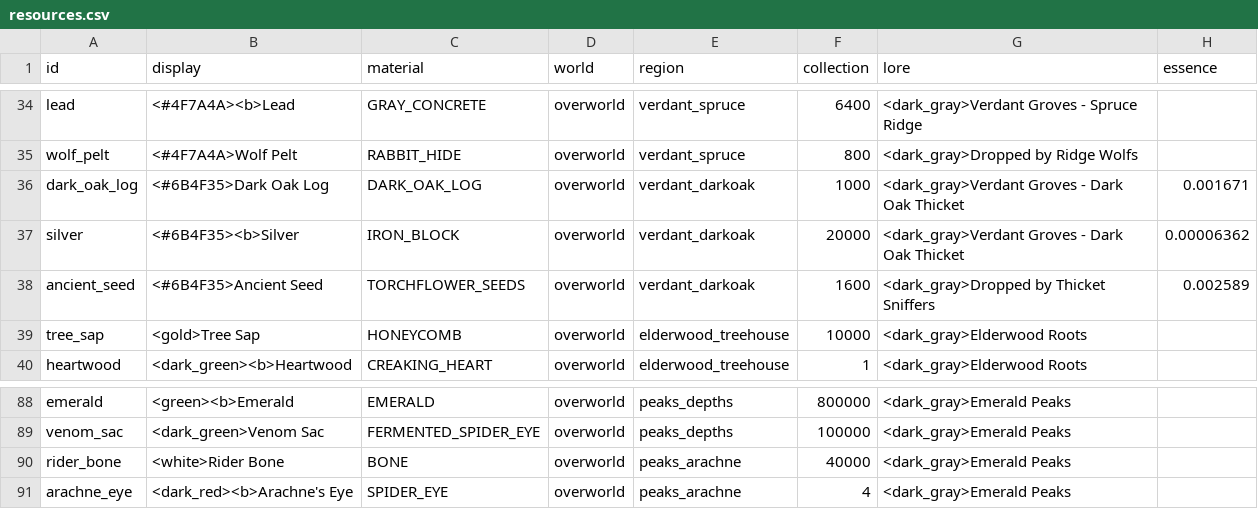
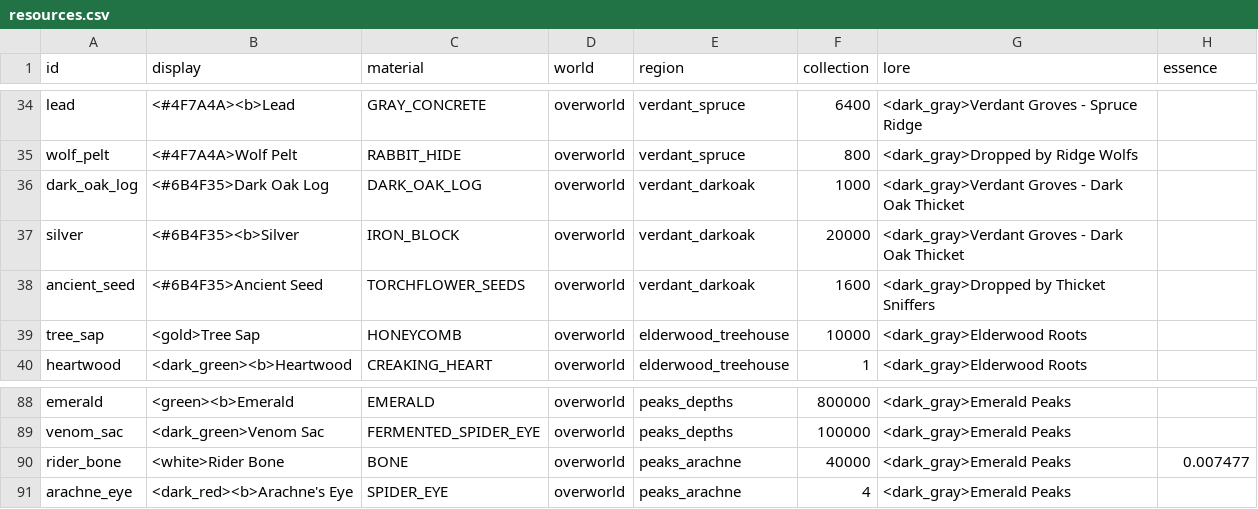
Before and after one commit to charky-p/aurora-plugin, a CSV file: scripts/data/items/resources.csv, drawn as a sheet; only a part is shown, gaps mark what is left out.

Commit message:
[C] Sunken Marsh and Emerald Peaks are released: players see them in Collections, shops, warps and zone cosmetics; the Essence Trader now buys the last released zone's resources (Arachne Cave: rider bones), essence_values.py

```diff
--- a/scripts/data/items/resources.csv
+++ b/scripts/data/items/resources.csv
@@ -35,5 +35,5 @@ lead,<#4F7A4A><b>Lead,GRAY_CONCRETE,overworld,verdant_spruce,6400,<dark_gray>Ver
 wolf_pelt,<#4F7A4A>Wolf Pelt,RABBIT_HIDE,overworld,verdant_spruce,800,<dark_gray>Dropped by Ridge Wolfs,
-dark_oak_log,<#6B4F35>Dark Oak Log,DARK_OAK_LOG,overworld,verdant_darkoak,1000,<dark_gray>Verdant Groves - Dark Oak Thicket,0.001671
-silver,<#6B4F35><b>Silver,IRON_BLOCK,overworld,verdant_darkoak,20000,<dark_gray>Verdant Groves - Dark Oak Thicket,0.00006362
-ancient_seed,<#6B4F35>Ancient Seed,TORCHFLOWER_SEEDS,overworld,verdant_darkoak,1600,<dark_gray>Dropped by Thicket Sniffers,0.002589
+dark_oak_log,<#6B4F35>Dark Oak Log,DARK_OAK_LOG,overworld,verdant_darkoak,1000,<dark_gray>Verdant Groves - Dark Oak Thicket,
+silver,<#6B4F35><b>Silver,IRON_BLOCK,overworld,verdant_darkoak,20000,<dark_gray>Verdant Groves - Dark Oak Thicket,
+ancient_seed,<#6B4F35>Ancient Seed,TORCHFLOWER_SEEDS,overworld,verdant_darkoak,1600,<dark_gray>Dropped by Thicket Sniffers,
 tree_sap,<gold>Tree Sap,HONEYCOMB,overworld,elderwood_treehouse,10000,<dark_gray>Elderwood Roots,
@@ -89,3 +89,3 @@ emerald,<green><b>Emerald,EMERALD,overworld,peaks_depths,800000,<dark_gray>Emera
 venom_sac,<dark_green>Venom Sac,FERMENTED_SPIDER_EYE,overworld,peaks_depths,100000,<dark_gray>Emerald Peaks,
-rider_bone,<white>Rider Bone,BONE,overworld,peaks_arachne,40000,<dark_gray>Emerald Peaks,
+rider_bone,<white>Rider Bone,BONE,overworld,peaks_arachne,40000,<dark_gray>Emerald Peaks,0.007477
 arachne_eye,<dark_red><b>Arachne's Eye,SPIDER_EYE,overworld,peaks_arachne,4,<dark_gray>Emerald Peaks,
```
Also changed, not shown: scripts/data/world/regions.csv, 2 other files.
